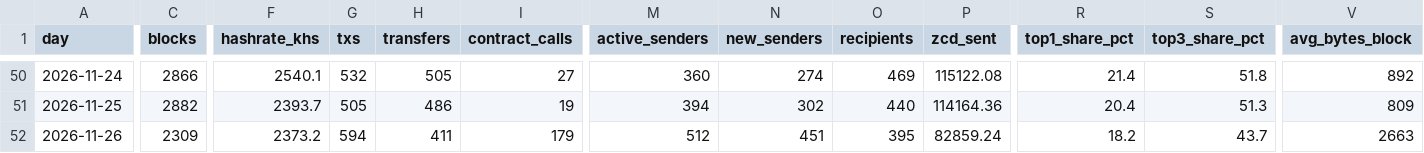
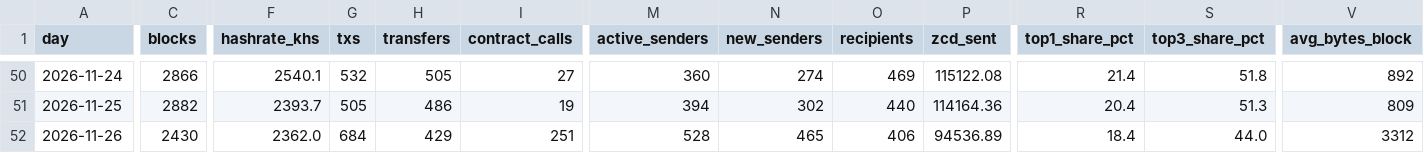
Before and after one commit to brilliantnodes/zycord-pulse, a CSV file: data/pulse_daily.csv, drawn as a sheet; only a part is shown, gaps mark what is left out; the diff covers the shown part only; the diff names each change by its address in the sheet, - before the commit and + after, or states it on an @@ line.

Commit message:
Data: block 146,350, 2026-11-26T20:24:36Z

```diff
--- a/data/pulse_daily.csv
+++ b/data/pulse_daily.csv
-C52 (blocks): 2309
+C52 (blocks): 2430
-F52 (hashrate_khs): 2373.2
+F52 (hashrate_khs): 2362.0
-G52 (txs): 594
+G52 (txs): 684
-H52 (transfers): 411
+H52 (transfers): 429
-I52 (contract_calls): 179
+I52 (contract_calls): 251
-M52 (active_senders): 512
+M52 (active_senders): 528
-N52 (new_senders): 451
+N52 (new_senders): 465
-O52 (recipients): 395
+O52 (recipients): 406
-P52 (zcd_sent): 82859.24
+P52 (zcd_sent): 94536.89
-R52 (top1_share_pct): 18.2
+R52 (top1_share_pct): 18.4
-S52 (top3_share_pct): 43.7
+S52 (top3_share_pct): 44.0
-V52 (avg_bytes_block): 2663
+V52 (avg_bytes_block): 3312
```
Also changed, not shown: 3 edited cells elsewhere in this file, 5 other files.
